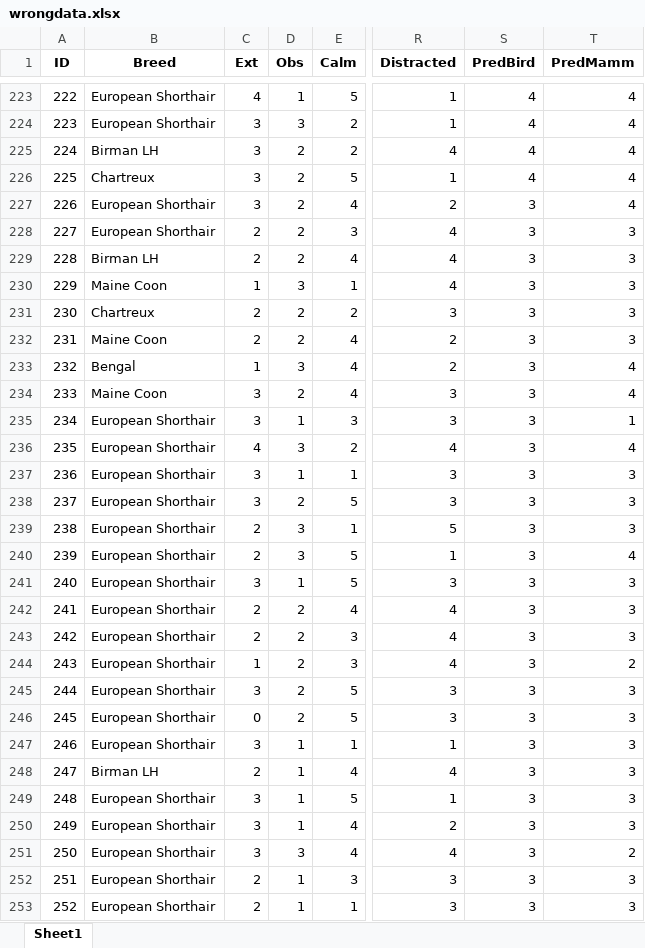
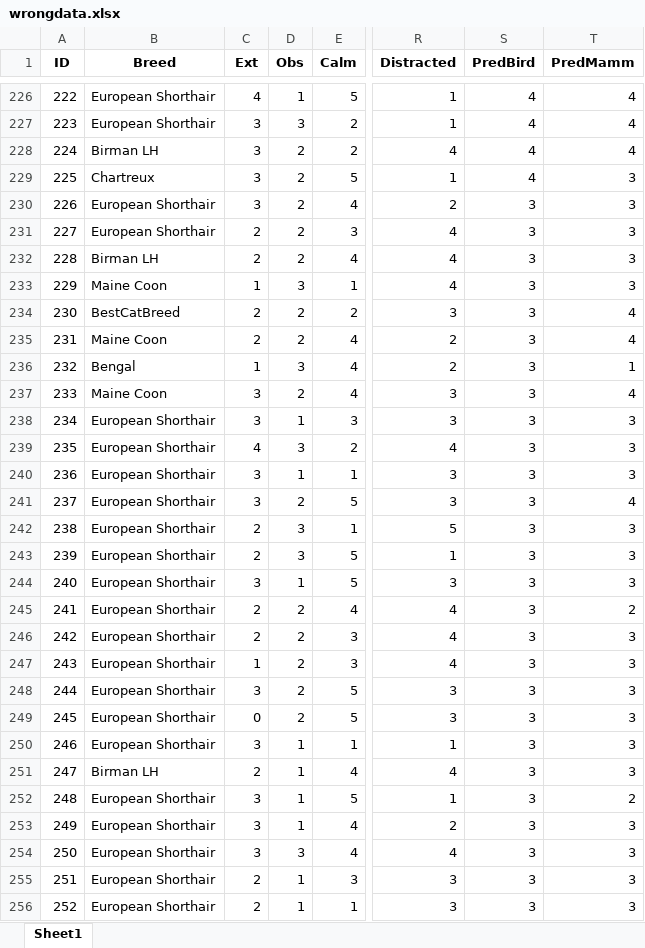
Before and after one commit to misumi8/catology, an Excel workbook: Catology/wrongdata.xlsx, sheet Sheet1, drawn as a sheet; only a part is shown, gaps mark what is left out; values as stored, in another font and other column widths than the file's, no borders; charts and pictures not drawn; addresses are those after the commit; the diff covers the shown part only; the diff names each change by its address in the sheet, - before the commit and + after, or states it on an @@ line.

Commit message:
Added histograms, boxplots, categorical and non-numerical values transformation, user interaction

```diff
--- a/Catology/wrongdata.xlsx (sheet Sheet1)
+++ b/Catology/wrongdata.xlsx (sheet Sheet1)
-T229:T230 (PredMamm): 4
+T229:T230 (PredMamm): 3
-B234 (Breed): Chartreux
+B234 (Breed): BestCatBreed
-T234:T235 (PredMamm): 3
+T234:T235 (PredMamm): 4
-T236 (PredMamm): 4
+T236 (PredMamm): 1
-T238 (PredMamm): 1
+T238 (PredMamm): 3
-T239 (PredMamm): 4
+T239 (PredMamm): 3
-T241 (PredMamm): 3
+T241 (PredMamm): 4
-T243 (PredMamm): 4
+T243 (PredMamm): 3
-T245 (PredMamm): 3
+T245 (PredMamm): 2
-T247 (PredMamm): 2
+T247 (PredMamm): 3
-T252 (PredMamm): 3
+T252 (PredMamm): 2
-T254 (PredMamm): 2
+T254 (PredMamm): 3
```
Also changed, not shown: 3 added rows and 692 edited cells elsewhere in this sheet, charts or pictures, 15 other files.
